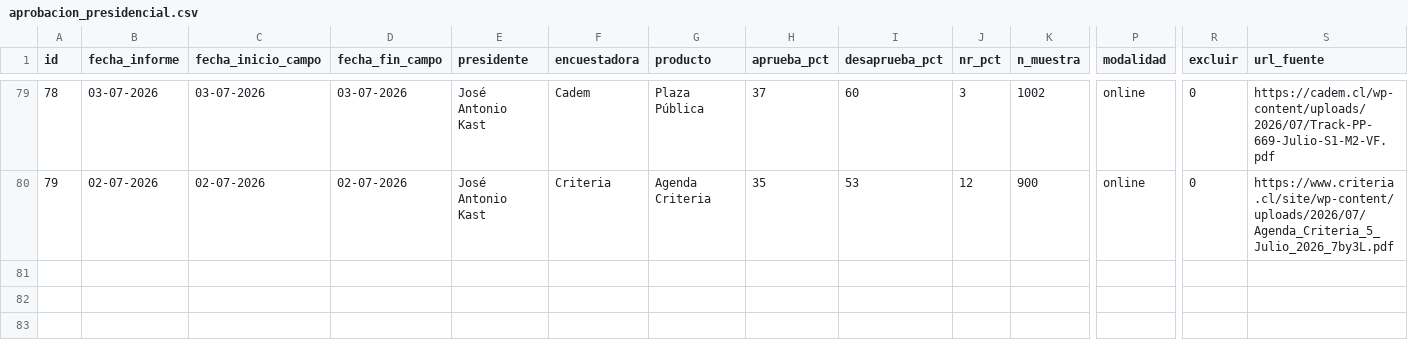
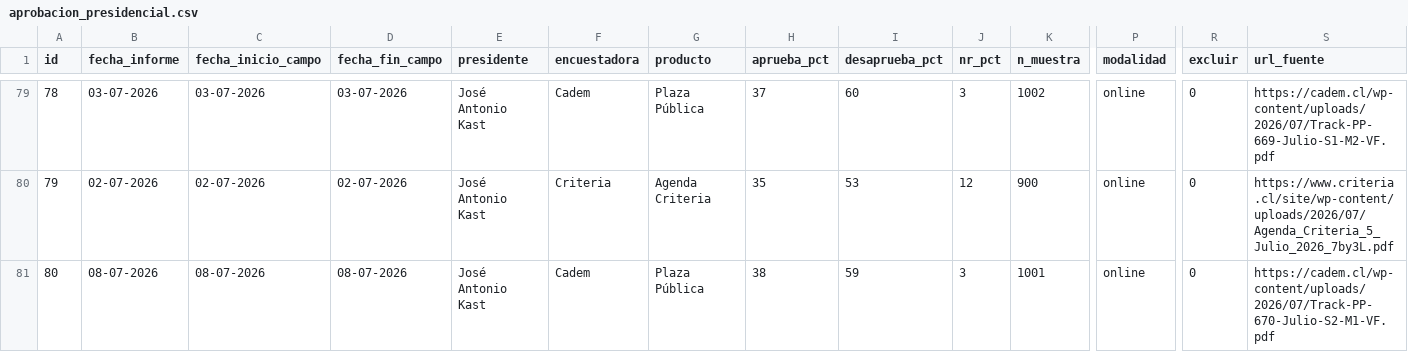
Before and after one commit to cbuzeta/aprobacion-presidencial, a CSV file: data/aprobacion_presidencial.csv, drawn as a sheet; only a part is shown, gaps mark what is left out; rows hold the shown columns only; the diff names each change by its address in the sheet, - before the commit and + after, or states it on an @@ line.

```diff
--- a/data/aprobacion_presidencial.csv
+++ b/data/aprobacion_presidencial.csv
+row 81: 80 | 08-07-2026 | 08-07-2026 | 08-07-2026 | José Antonio Kast | Cadem | Plaza Pública | 38 | 59 | 3 | 1001 | online | 0 | https://cadem.cl/wp-content/uploads/2026/07/Track-PP-670-Julio-S2-M1-VF.pdf
```
Also changed, not shown: 1 other file.
